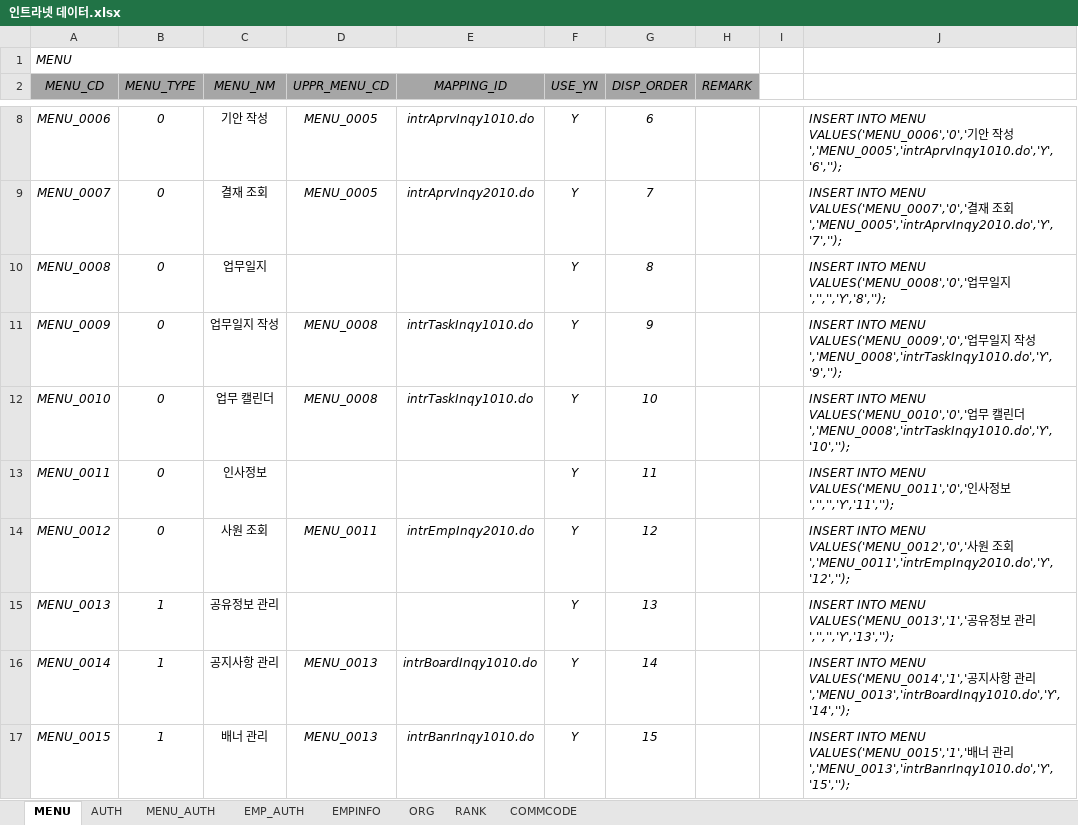
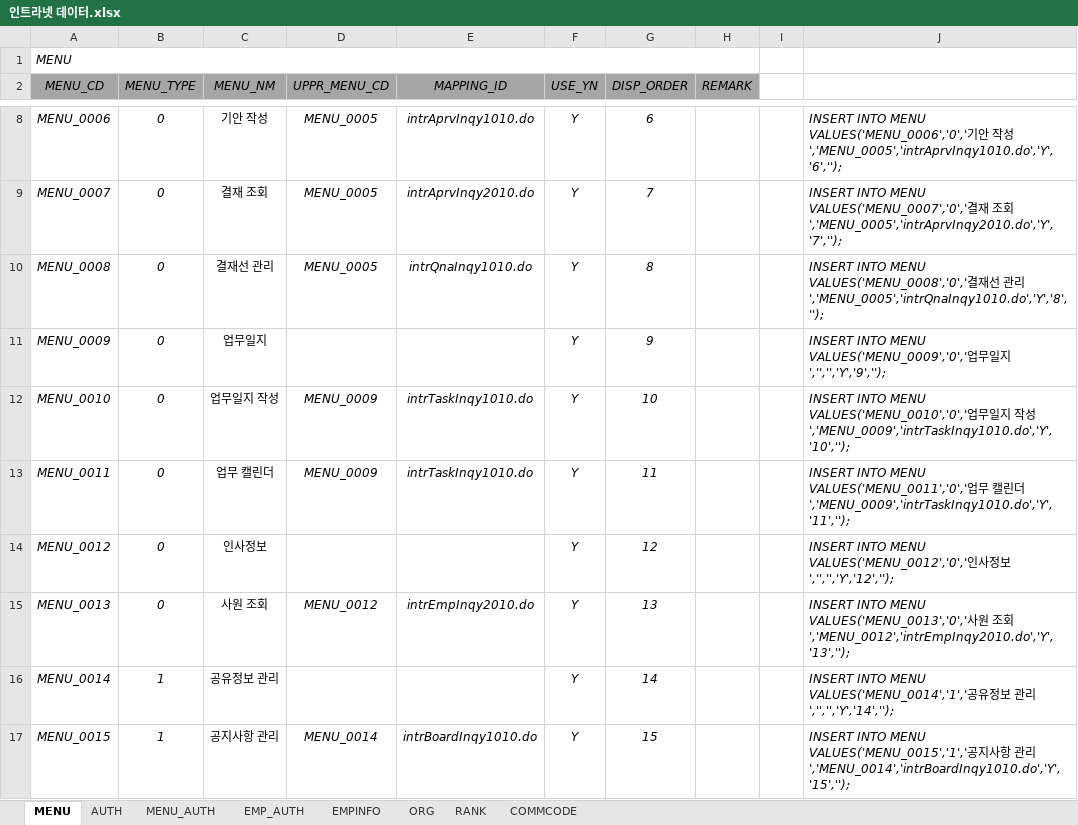
Before and after one commit to hikr90/hikr90, an Excel workbook: 02.프로젝트/01.인트라넷/01.설계/인트라넷 데이터.xlsx, sheet MENU, drawn as a sheet; only a part is shown, gaps mark what is left out; values as stored, in another font and other column widths than the file's, no borders; the diff covers the shown part only; the diff names each change by its address in the sheet, - before the commit and + after, or states it on an @@ line.

Commit message:
# 커밋 내용 - 업무일지 사용자 화면 개편 - 업무일지 관리자 화면 개편 (탭 방식)

```diff
--- a/02.프로젝트/01.인트라넷/01.설계/인트라넷 데이터.xlsx (sheet MENU)
+++ b/02.프로젝트/01.인트라넷/01.설계/인트라넷 데이터.xlsx (sheet MENU)
-C10 (MENU_NM): 업무일지
+C10 (MENU_NM): 결재선 관리
-D10 (UPPR_MENU_CD): (empty)
+D10 (UPPR_MENU_CD): MENU_0005
-E10 (MAPPING_ID): (empty)
+E10 (MAPPING_ID): intrQnaInqy1010.do
-J10: …MENU VALUES('MENU_0008','0','업무일지','','','Y','8','');
+J10: …MENU VALUES('MENU_0008','0','결재선 관리','MENU_0005','intrQnaInqy1010.do','Y','8','');
-C11 (MENU_NM): 업무일지 작성
+C11 (MENU_NM): 업무일지
-D11 (UPPR_MENU_CD): MENU_0008
+D11 (UPPR_MENU_CD): (empty)
-E11 (MAPPING_ID): intrTaskInqy1010.do
+E11 (MAPPING_ID): (empty)
-J11: …일지 작성','MENU_0008','intrTaskInqy1010.do','Y','9','');
+J11: …일지','','','Y','9','');
-C12 (MENU_NM): 업무 캘린더
+C12 (MENU_NM): 업무일지 작성
-D12 (UPPR_MENU_CD): MENU_0008
+D12 (UPPR_MENU_CD): MENU_0009
-J12: …업무 캘린더','MENU_0008','intrTaskInqy1010.do','Y','10','');
+J12: …업무일지 작성','MENU_0009','intrTaskInqy1010.do','Y','10','');
-C13 (MENU_NM): 인사정보
+C13 (MENU_NM): 업무 캘린더
-D13 (UPPR_MENU_CD): (empty)
+D13 (UPPR_MENU_CD): MENU_0009
-E13 (MAPPING_ID): (empty)
+E13 (MAPPING_ID): intrTaskInqy1010.do
-J13: …MENU VALUES('MENU_0011','0','인사정보','','','Y','11','');
+J13: …MENU VALUES('MENU_0011','0','업무 캘린더','MENU_0009','intrTaskInqy1010.do','Y','11','');
-C14 (MENU_NM): 사원 조회
+C14 (MENU_NM): 인사정보
-D14 (UPPR_MENU_CD): MENU_0011
+D14 (UPPR_MENU_CD): (empty)
-E14 (MAPPING_ID): intrEmpInqy2010.do
+E14 (MAPPING_ID): (empty)
-J14: …MENU VALUES('MENU_0012','0','사원 조회','MENU_0011','intrEmpInqy2010.do','Y','12','');
+J14: …MENU VALUES('MENU_0012','0','인사정보','','','Y','12','');
-B15 (MENU_TYPE): 1
+B15 (MENU_TYPE): 0
-C15 (MENU_NM): 공유정보 관리
+C15 (MENU_NM): 사원 조회
-D15 (UPPR_MENU_CD): (empty)
+D15 (UPPR_MENU_CD): MENU_0012
-E15 (MAPPING_ID): (empty)
+E15 (MAPPING_ID): intrEmpInqy2010.do
-J15: …INTO MENU VALUES('MENU_0013','1','공유정보 관리','','','Y','13','');
+J15: …INTO MENU VALUES('MENU_0013','0','사원 조회','MENU_0012','intrEmpInqy2010.do','Y','13','');
-C16 (MENU_NM): 공지사항 관리
+C16 (MENU_NM): 공유정보 관리
-D16 (UPPR_MENU_CD): MENU_0013
+D16 (UPPR_MENU_CD): (empty)
-E16 (MAPPING_ID): intrBoardInqy1010.do
+E16 (MAPPING_ID): (empty)
-J16: …VALUES('MENU_0014','1','공지사항 관리','MENU_0013','intrBoardInqy1010.do','Y','14','');
+J16: …VALUES('MENU_0014','1','공유정보 관리','','','Y','14','');
-C17 (MENU_NM): 배너 관리
+C17 (MENU_NM): 공지사항 관리
-D17 (UPPR_MENU_CD): MENU_0013
+D17 (UPPR_MENU_CD): MENU_0014
-E17 (MAPPING_ID): intrBanrInqy1010.do
+E17 (MAPPING_ID): intrBoardInqy1010.do
-J17: …MENU VALUES('MENU_0015','1','배너 관리','MENU_0013','intrBanrInqy1010.do','Y','15','');
+J17: …MENU VALUES('MENU_0015','1','공지사항 관리','MENU_0014','intrBoardInqy1010.do','Y','15','');
```
Also changed, not shown: 1 added row and 47 edited cells elsewhere in this sheet, 31 other files.
